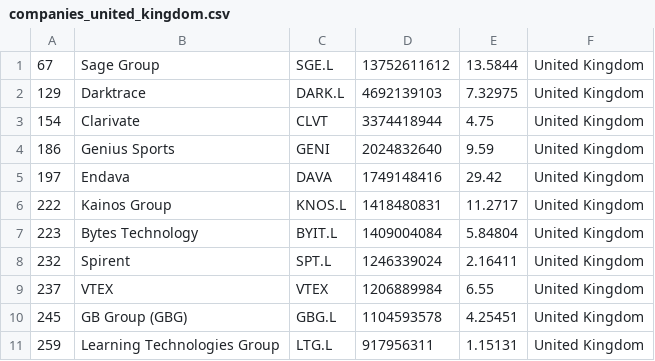
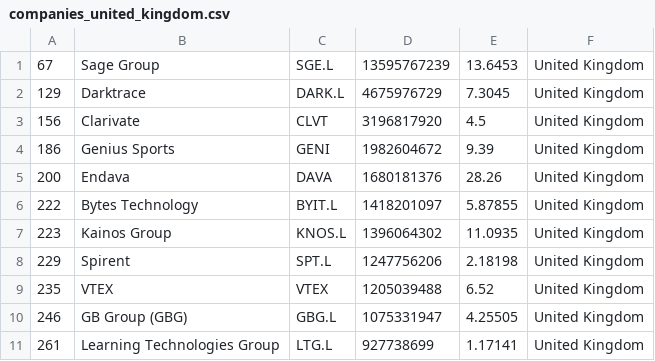
Before and after one commit to lxkishoxl/merida-june-6-2024, a CSV file: companies_united_kingdom.csv, drawn as a sheet; only a part is shown; the diff covers the shown part only.

```diff
--- a/companies_united_kingdom.csv
+++ b/companies_united_kingdom.csv
@@ -1,11 +1,11 @@
-"67","Sage Group","SGE.L","13752611612","13.5844","United Kingdom"
-"129","Darktrace","DARK.L","4692139103","7.32975","United Kingdom"
-"154","Clarivate","CLVT","3374418944","4.75","United Kingdom"
-"186","Genius Sports","GENI","2024832640","9.59","United Kingdom"
-"197","Endava","DAVA","1749148416","29.42","United Kingdom"
-"222","Kainos Group","KNOS.L","1418480831","11.2717","United Kingdom"
-"223","Bytes Technology","BYIT.L","1409004084","5.84804","United Kingdom"
-"232","Spirent","SPT.L","1246339024","2.16411","United Kingdom"
-"237","VTEX","VTEX","1206889984","6.55","United Kingdom"
-"245","GB Group (GBG)","GBG.L","1104593578","4.25451","United Kingdom"
-"259","Learning Technologies Group","LTG.L","917956311","1.15131","United Kingdom"
+"67","Sage Group","SGE.L","13595767239","13.6453","United Kingdom"
+"129","Darktrace","DARK.L","4675976729","7.3045","United Kingdom"
+"156","Clarivate","CLVT","3196817920","4.5","United Kingdom"
+"186","Genius Sports","GENI","1982604672","9.39","United Kingdom"
+"200","Endava","DAVA","1680181376","28.26","United Kingdom"
+"222","Bytes Technology","BYIT.L","1418201097","5.87855","United Kingdom"
+"223","Kainos Group","KNOS.L","1396064302","11.0935","United Kingdom"
+"229","Spirent","SPT.L","1247756206","2.18198","United Kingdom"
+"235","VTEX","VTEX","1205039488","6.52","United Kingdom"
+"246","GB Group (GBG)","GBG.L","1075331947","4.25505","United Kingdom"
+"261","Learning Technologies Group","LTG.L","927738699","1.17141","United Kingdom"
```
Also changed, not shown: 2 added rows, 2 removed rows and 44 edited cells elsewhere in this file, companies-all.csv, companies_france.csv, 1 other file.
